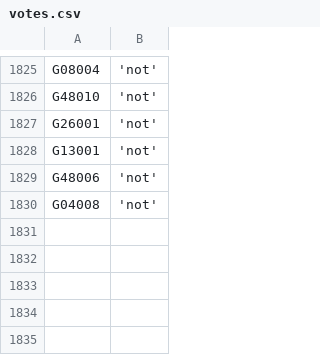
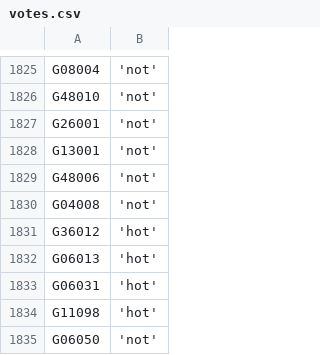
Before and after one commit to zschutzman/districts-lol-data, a CSV file: _data/hot-or-not/votes.csv, drawn as a sheet; only a part is shown, gaps mark what is left out; the diff names each change by its address in the sheet, - before the commit and + after, or states it on an @@ line.

```diff
--- a/_data/hot-or-not/votes.csv
+++ b/_data/hot-or-not/votes.csv
+row 1831: G36012 | 'hot'
+row 1832: G06013 | 'hot'
+row 1833: G06031 | 'hot'
+row 1834: G11098 | 'hot'
+row 1835: G06050 | 'not'
```
Also changed, not shown: _data/hot-or-not/aggregate.csv, 2 other files.
